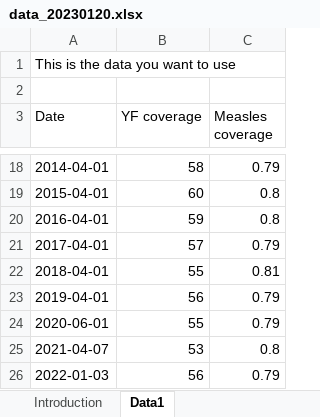
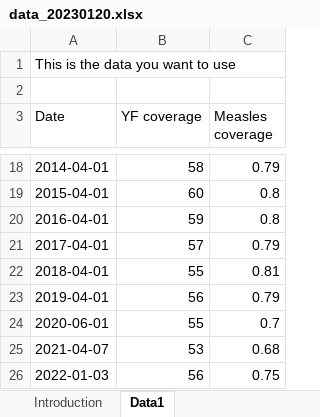
Before and after one commit to mrc-ide/orderly_training, an Excel workbook: src/A-data-cleaning/data_received/data_20230120.xlsx, sheet Data1, drawn as a sheet; only a part is shown, gaps mark what is left out; values as stored, in another font and other column widths than the file's, no borders; the diff names each change by its address in the sheet, - before the commit and + after, or states it on an @@ line.

Commit message:
tweaking the input data

```diff
--- a/src/A-data-cleaning/data_received/data_20230120.xlsx (sheet Data1)
+++ b/src/A-data-cleaning/data_received/data_20230120.xlsx (sheet Data1)
-C24 (Measles coverage): 0.79
+C24 (Measles coverage): 0.7
-C25 (Measles coverage): 0.8
+C25 (Measles coverage): 0.68
-C26 (Measles coverage): 0.79
+C26 (Measles coverage): 0.75
```
